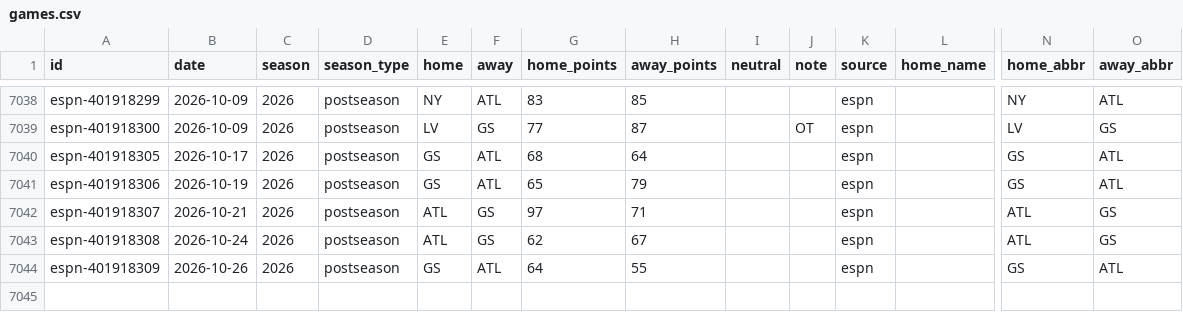
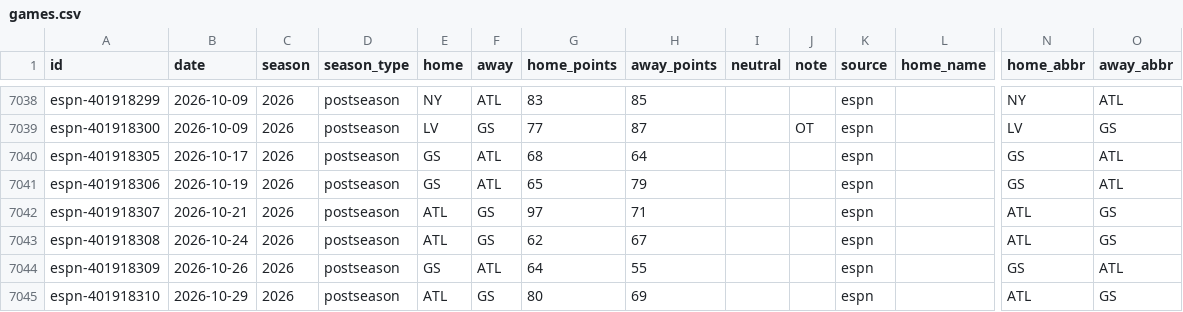
Before and after one commit to rjr5021/belt-holders, a CSV file: data/wnba/games.csv, drawn as a sheet; only a part is shown, gaps mark what is left out; rows hold the shown columns only; the diff names each change by its address in the sheet, - before the commit and + after, or states it on an @@ line.

```diff
--- a/data/wnba/games.csv
+++ b/data/wnba/games.csv
+row 7045: espn-401918310 | 2026-10-29 | 2026 | postseason | ATL | GS | 80 | 69 |  |  | espn |  | ATL | GS
```
Also changed, not shown: 3 other files.
